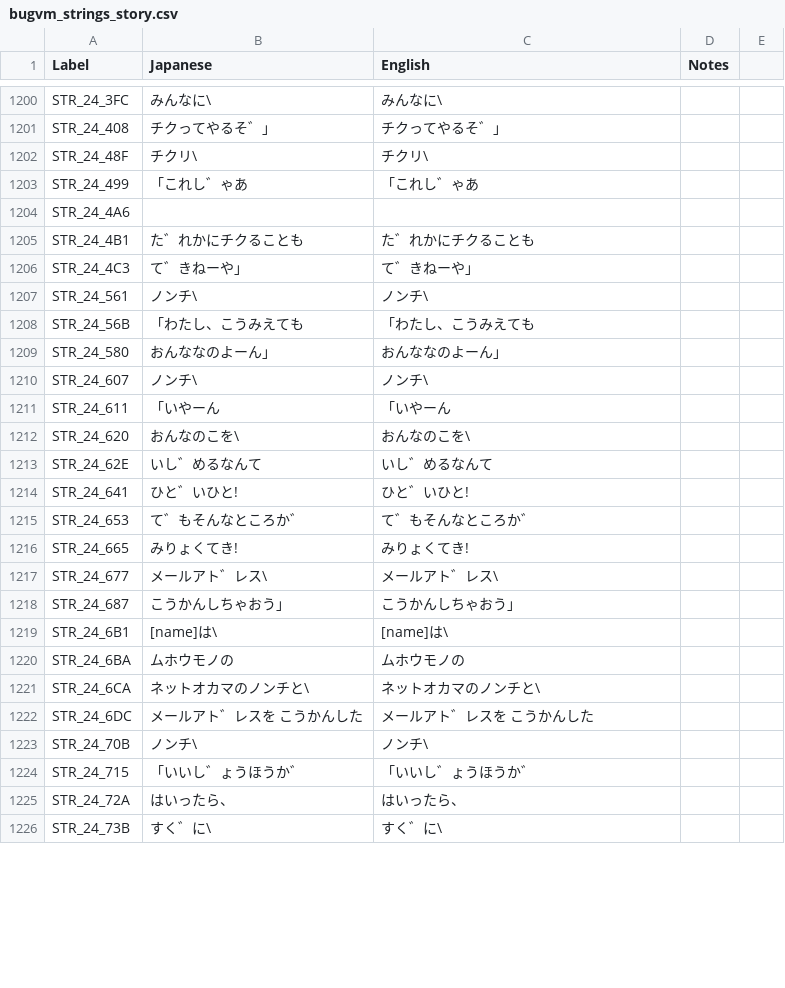
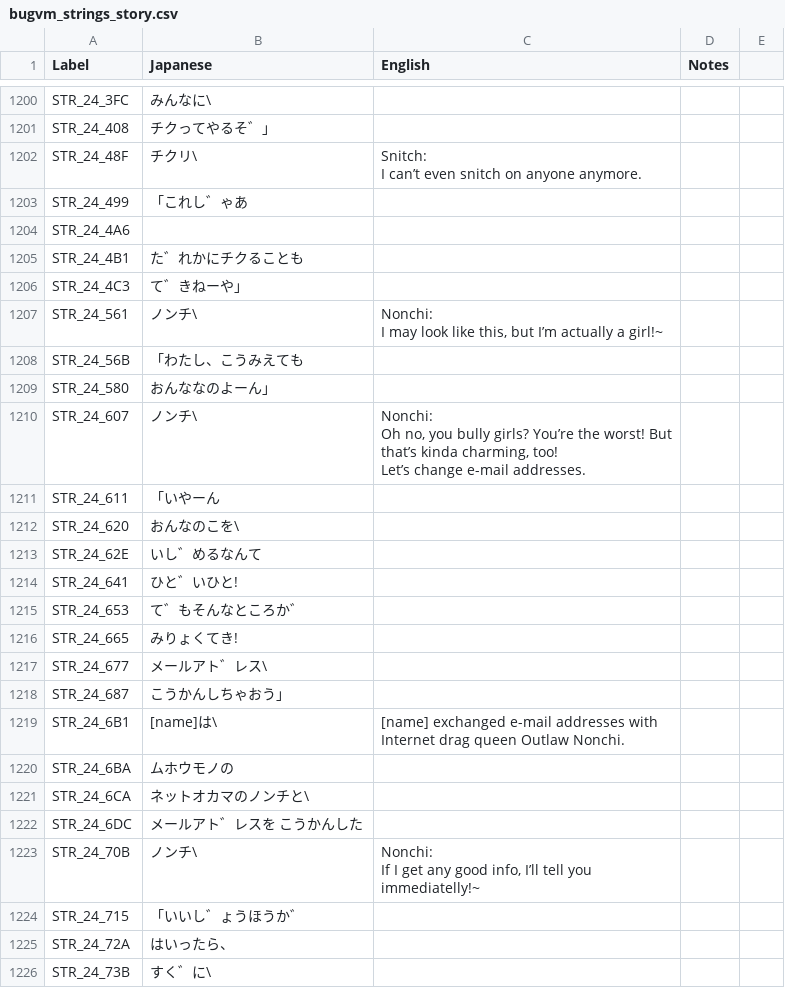
Before and after one commit to telefang/bugsite, a CSV file: script/bugvm_strings_story.csv, drawn as a sheet; only a part is shown, gaps mark what is left out; ↵ is a line break in a cell; the diff covers the shown part only; the diff names each change by its address in the sheet, - before the commit and + after, or states it on an @@ line.

```diff
--- a/script/bugvm_strings_story.csv
+++ b/script/bugvm_strings_story.csv
-C1200 (English): みんなに\
+C1200 (English): (empty)
-C1201 (English): チクってやるそ゛」
+C1201 (English): (empty)
-C1202 (English): チクリ\
+C1202 (English): Snitch: ↵ I can’t even snitch on anyone anymore.
-C1203 (English): 「これし゛ゃあ
+C1203 (English): (empty)
-C1205 (English): た゛れかにチクることも
+C1205 (English): (empty)
-C1206 (English): て゛きねーや」
+C1206 (English): (empty)
-C1207 (English): ノンチ\
+C1207 (English): Nonchi: ↵ I may look like this, but I’m actually a girl!~
-C1208 (English): 「わたし、こうみえても
+C1208 (English): (empty)
-C1209 (English): おんななのよーん」
+C1209 (English): (empty)
-C1210 (English): ノンチ\
+C1210 (English): Nonchi: ↵ Oh no, you bully girls? You’re the worst! But that’s kinda charming, too! ↵ Let’s change e-mail addresses.
-C1211 (English): 「いやーん
+C1211 (English): (empty)
-C1212 (English): おんなのこを\
+C1212 (English): (empty)
-C1213 (English): いし゛めるなんて
+C1213 (English): (empty)
-C1214 (English): ひと゛いひと!
+C1214 (English): (empty)
-C1215 (English): て゛もそんなところか゛
+C1215 (English): (empty)
-C1216 (English): みりょくてき!
+C1216 (English): (empty)
-C1217 (English): メールアト゛レス\
+C1217 (English): (empty)
-C1218 (English): こうかんしちゃおう」
+C1218 (English): (empty)
-C1219 (English): [name]は\
+C1219 (English): [name] exchanged e-mail addresses with Internet drag queen Outlaw Nonchi.
-C1220 (English): ムホウモノの
+C1220 (English): (empty)
-C1221 (English): ネットオカマのノンチと\
+C1221 (English): (empty)
-C1222 (English): メールアト゛レスを こうかんした
+C1222 (English): (empty)
-C1223 (English): ノンチ\
+C1223 (English): Nonchi: ↵ If I get any good info, I’ll tell you immediatelly!~
-C1224 (English): 「いいし゛ょうほうか゛
+C1224 (English): (empty)
-C1225 (English): はいったら、
+C1225 (English): (empty)
-C1226 (English): すく゛に\
+C1226 (English): (empty)
```
Also changed, not shown: 49 edited cells elsewhere in this file, script/bugvm_strings_npc.csv.
